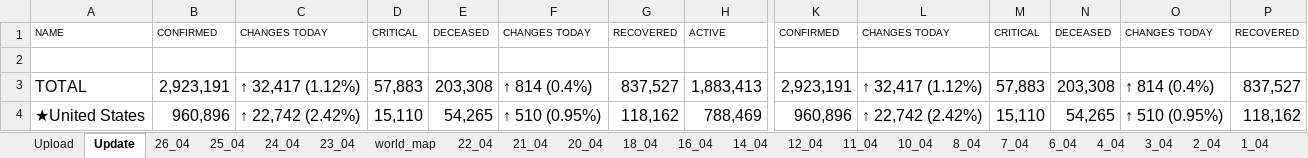
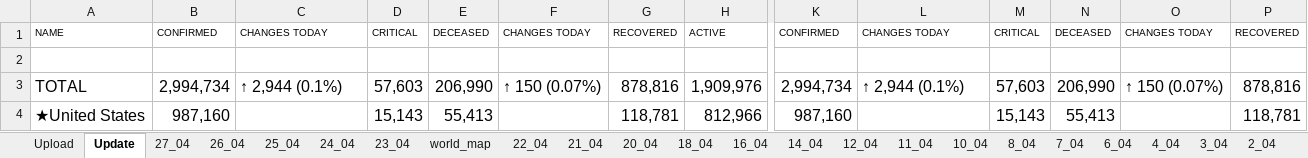
Before and after one commit to bibhadhungel/covidnepal.github.io, an Excel workbook: world.xlsx, sheet Update, drawn as a sheet; only a part is shown, gaps mark what is left out; values as stored, in another font and other column widths than the file's, no borders; the diff covers the shown part only; the diff names each change by its address in the sheet, - before the commit and + after, or states it on an @@ line.

```diff
--- a/world.xlsx (sheet Update)
+++ b/world.xlsx (sheet Update)
+sheet tab: 27_04
-B3: 2,923,191
+B3: 2,994,734
-C3: ↑ 32,417 (1.12%)
+C3: ↑ 2,944 (0.1%)
-D3: 57,883
+D3: 57,603
-E3: 203,308
+E3: 206,990
-F3: ↑ 814 (0.4%)
+F3: ↑ 150 (0.07%)
-G3: 837,527
+G3: 878,816
-H3: 1,883,413
+H3: 1,909,976
-K3: 2,923,191
+K3: 2,994,734
-L3: ↑ 32,417 (1.12%)
+L3: ↑ 2,944 (0.1%)
-M3: 57,883
+M3: 57,603
-N3: 203,308
+N3: 206,990
-O3: ↑ 814 (0.4%)
+O3: ↑ 150 (0.07%)
-P3: 837,527
+P3: 878,816
-B4: 960,896
+B4: 987,160
-C4: ↑ 22,742 (2.42%)
+C4: (empty)
-D4: 15,110
+D4: 15,143
-E4: 54,265
+E4: 55,413
-F4: ↑ 510 (0.95%)
+F4: (empty)
-G4: 118,162
+G4: 118,781
-H4: 788,469
+H4: 812,966
-K4: 960,896
+K4: 987,160
-L4: ↑ 22,742 (2.42%)
+L4: (empty)
-M4: 15,110
+M4: 15,143
-N4: 54,265
+N4: 55,413
-O4: ↑ 510 (0.95%)
+O4: (empty)
-P4: 118,162
+P4: 118,781
```
Also changed, not shown: 35 added rows, 35 removed rows and 834 edited cells elsewhere in this sheet, sheet Upload, sheet world_map, formulas that keep their value, nepal_data.xlsx, 8 other files.
